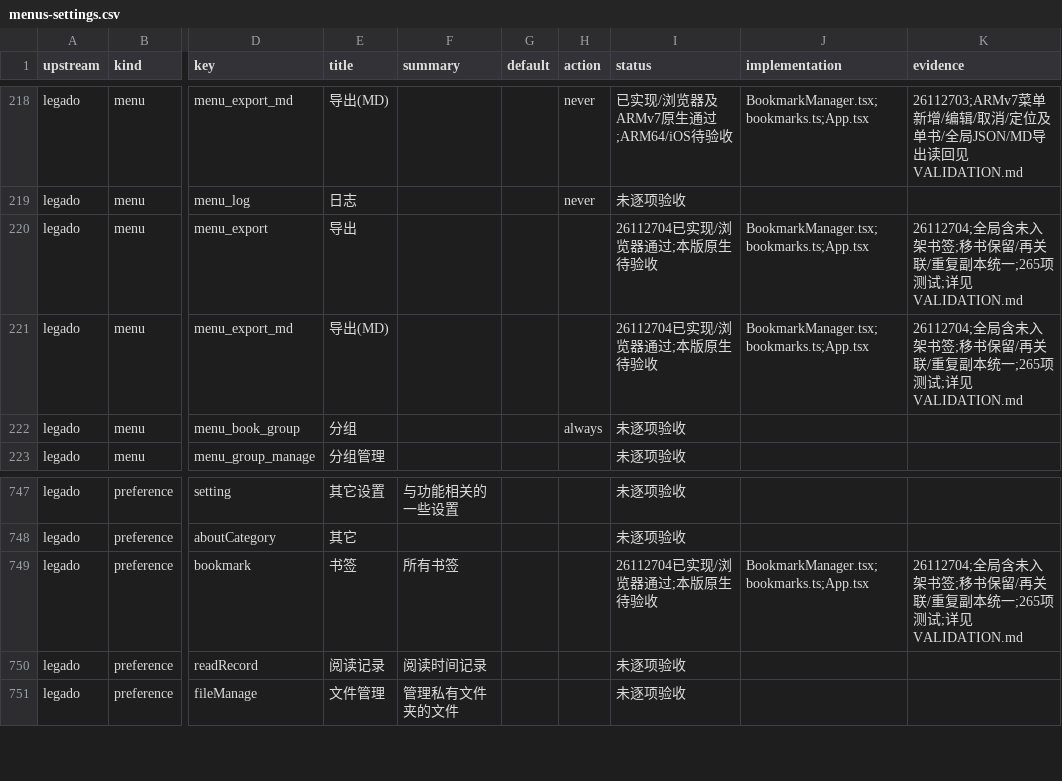
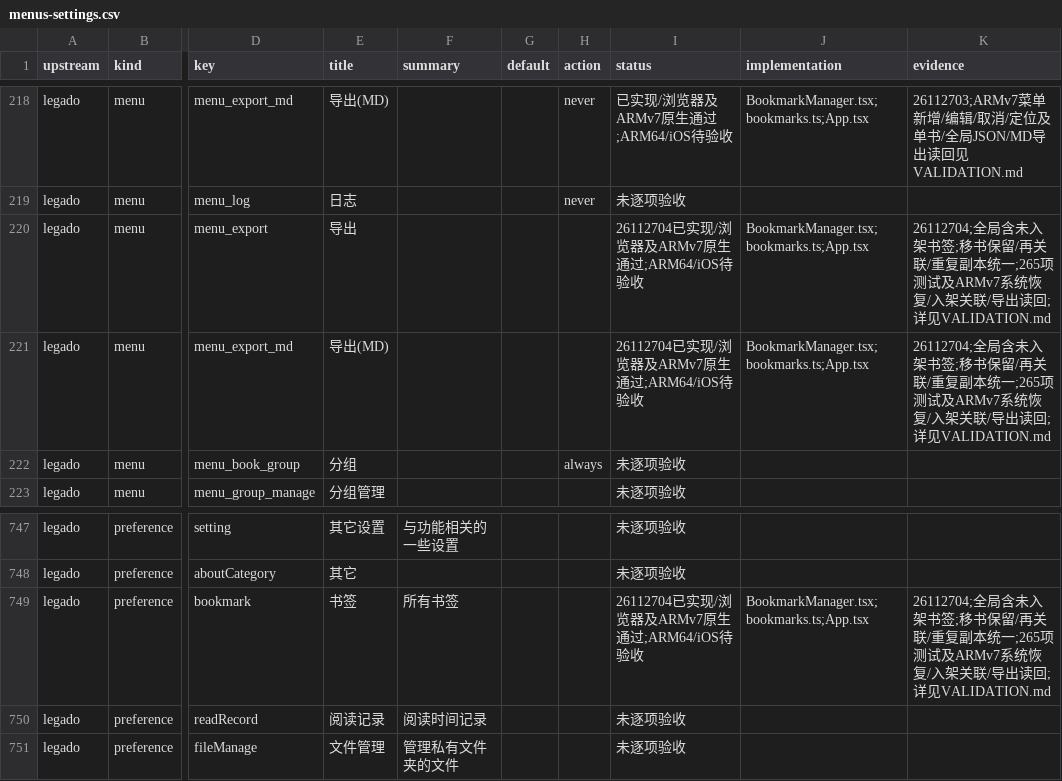
Before and after one commit to suixincrazy/legado-tauri, a CSV file: docs/audit/menus-settings.csv, drawn as a sheet; only a part is shown, gaps mark what is left out; the diff names each change by its address in the sheet, - before the commit and + after, or states it on an @@ line.

```diff
--- a/docs/audit/menus-settings.csv
+++ b/docs/audit/menus-settings.csv
-I220:I221 (status): 26112704已实现/浏览器通过;本版原生待验收
+I220:I221 (status): 26112704已实现/浏览器及ARMv7原生通过;ARM64/iOS待验收
-K220:K221 (evidence): …;265项测试;详见VALIDATION.md
+K220:K221 (evidence): …;265项测试及ARMv7系统恢复/入架关联/导出读回;详见VALIDATION.md
-I749 (status): 26112704已实现/浏览器通过;本版原生待验收
+I749 (status): 26112704已实现/浏览器及ARMv7原生通过;ARM64/iOS待验收
-K749 (evidence): …;265项测试;详见VALIDATION.md
+K749 (evidence): …;265项测试及ARMv7系统恢复/入架关联/导出读回;详见VALIDATION.md
```
Also changed, not shown: docs/audit/layouts.csv, 2 other files.
